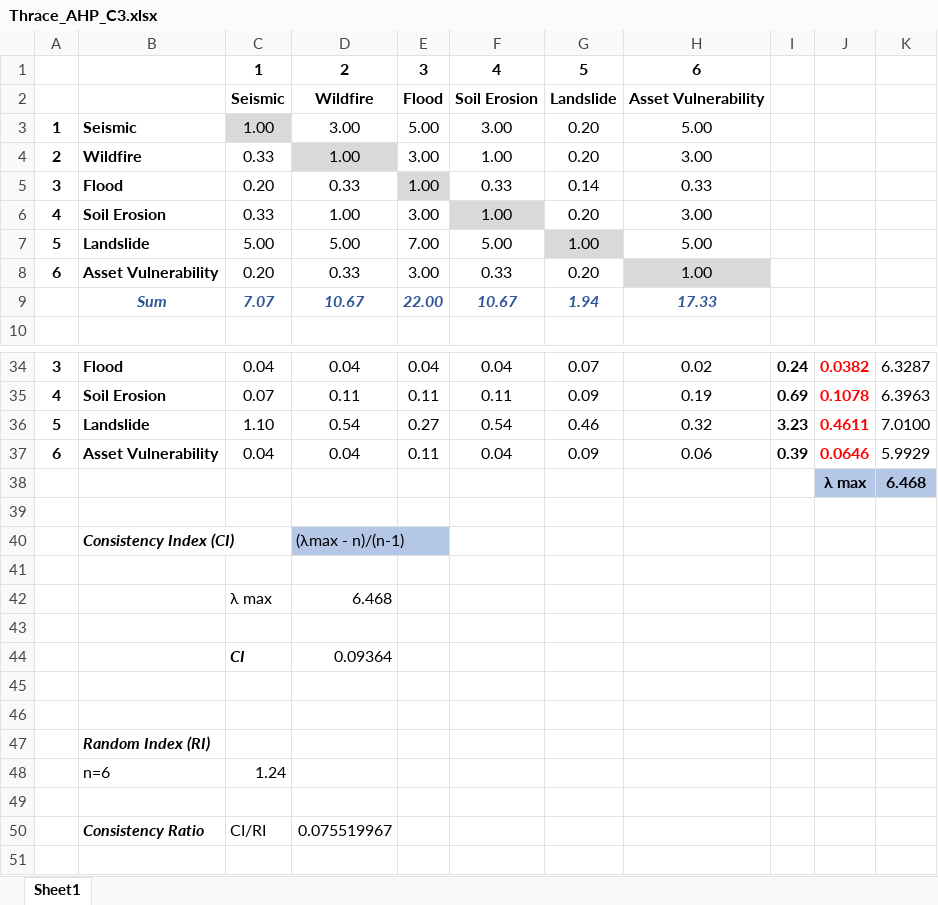
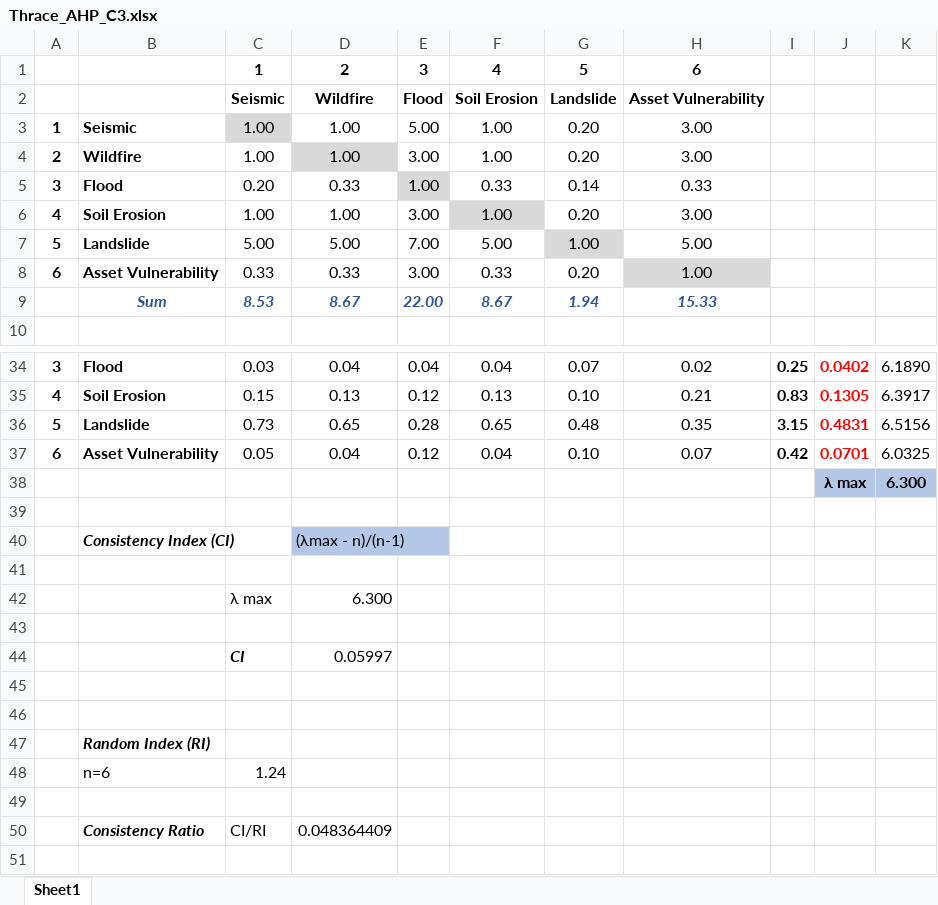
Before and after one commit to Eskildhp/Thesis_Risk_Assessment_Data_Northern_Thrace_Final, an Excel workbook: AHP/matrices/Thrace_AHP_C3.xlsx, sheet Sheet1, drawn as a sheet; only a part is shown, gaps mark what is left out; values as stored, in another font and other column widths than the file's, no borders; removed rows and columns are numbered as before the commit, all else as after; the diff covers the shown part only; the diff names each change by its address in the sheet, - before the commit and + after, or states it on an @@ line.

```diff
--- a/AHP/matrices/Thrace_AHP_C3.xlsx (sheet Sheet1)
+++ b/AHP/matrices/Thrace_AHP_C3.xlsx (sheet Sheet1)
-D3: 3.00
+D3: 1.00
-F3: 3.00
+F3: 1.00
-H3: 5.00
+H3: 3.00
-C4: 0.33
+C4: 1.00
-C6: 0.33
+C6: 1.00
-C8: 0.20
+C8: 0.33
-row 9:  | Sum | 7.07 | 10.67 | 22.00 | 10.67 | 1.94 | 17.33
+row 9:  | Sum | 8.53 | 8.67 | 22.00 | 8.67 | 1.94 | 15.33
-C34: 0.04
+C34: 0.03
-I34: 0.24
+I34: 0.25
-J34: 0.0382
+J34: 0.0402
-K34: 6.3287
+K34: 6.1890
-row 35: 4 | Soil Erosion | 0.07 | 0.11 | 0.11 | 0.11 | 0.09 | 0.19 | 0.69 | 0.1078 | 6.3963
-row 36: 5 | Landslide | 1.10 | 0.54 | 0.27 | 0.54 | 0.46 | 0.32 | 3.23 | 0.4611 | 7.0100
+row 35: 4 | Soil Erosion | 0.15 | 0.13 | 0.12 | 0.13 | 0.10 | 0.21 | 0.83 | 0.1305 | 6.3917
+row 36: 5 | Landslide | 0.73 | 0.65 | 0.28 | 0.65 | 0.48 | 0.35 | 3.15 | 0.4831 | 6.5156
-C37: 0.04
+C37: 0.05
-E37: 0.11
+E37: 0.12
-G37: 0.09
+G37: 0.10
-H37: 0.06
+H37: 0.07
-I37: 0.39
+I37: 0.42
-J37: 0.0646
+J37: 0.0701
-K37: 5.9929
+K37: 6.0325
-K38: 6.468
+K38: 6.300
-D42: 6.468
+D42: 6.300
-D44: 0.09364
+D44: 0.05997
-D50: 0.075519967
+D50: 0.048364409
```
Also changed, not shown: 2 added rows, 2 removed rows and 28 edited cells elsewhere in this sheet, AHP/evidence/AHP_Pairwise_Evidence_Worksheet.xlsx, AHP/matrices/Thrace_AHP_C1.xlsx, 36 other files.
